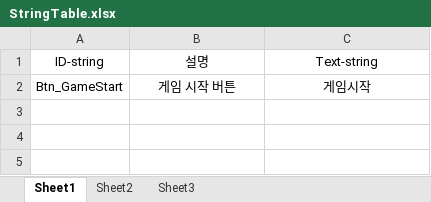
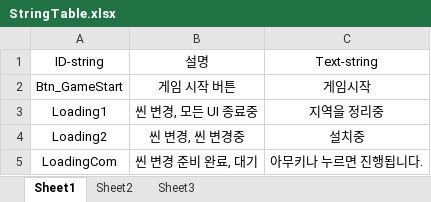
Before and after one commit to Nmc93/GameBase_Projcet, an Excel workbook: Table/StringTable.xlsx, sheet Sheet1, drawn as a sheet; values as stored, in another font and other column widths than the file's, no borders; the diff names each change by its address in the sheet, - before the commit and + after, or states it on an @@ line.

```diff
--- a/Table/StringTable.xlsx (sheet Sheet1)
+++ b/Table/StringTable.xlsx (sheet Sheet1)
+row 3: Loading1 | 씬 변경, 모든 UI 종료중 | 지역을 정리중
+row 4: Loading2 | 씬 변경, 씬 변경중 | 설치중
+row 5: LoadingCom | 씬 변경 준비 완료, 대기 | 아무키나 누르면 진행됩니다.
```
Also changed, not shown: 4 other files.
